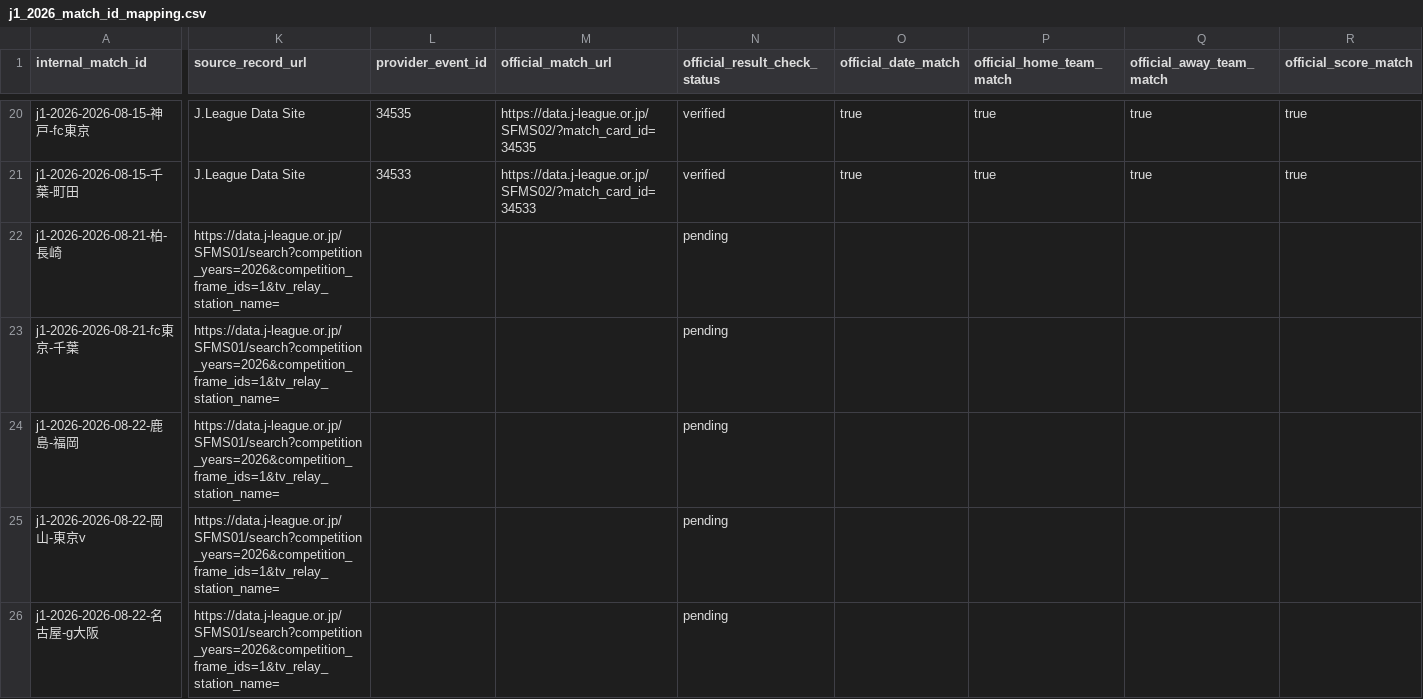
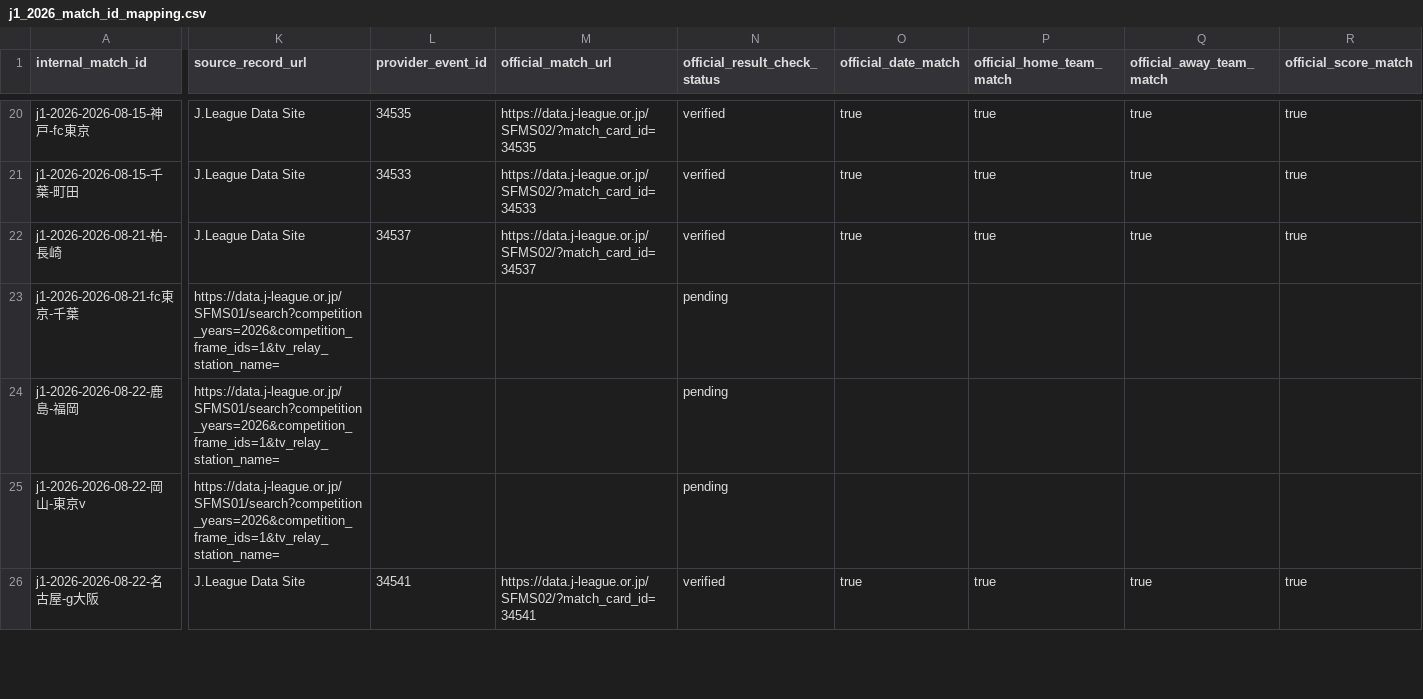
Before and after one commit to zj03204112-hub/-, a CSV file: data/season_match_detail/j1_2026_match_id_mapping.csv, drawn as a sheet; only a part is shown, gaps mark what is left out; the diff covers the shown part only; the diff names each change by its address in the sheet, - before the commit and + after, or states it on an @@ line.

Commit message:
Verify six more official J.League match reports

```diff
--- a/data/season_match_detail/j1_2026_match_id_mapping.csv
+++ b/data/season_match_detail/j1_2026_match_id_mapping.csv
-K22 (source_record_url): https://data.j-league.or.jp/SFMS01/search?competition_years=2026&competition_frame_ids=1&tv_relay_station_name=
+K22 (source_record_url): J.League Data Site
-L22 (provider_event_id): (empty)
+L22 (provider_event_id): 34537
-M22 (official_match_url): (empty)
+M22 (official_match_url): https://data.j-league.or.jp/SFMS02/?match_card_id=34537
-N22 (official_result_check_status): pending
+N22 (official_result_check_status): verified
-O22 (official_date_match): (empty)
+O22 (official_date_match): true
-P22 (official_home_team_match): (empty)
+P22 (official_home_team_match): true
-Q22 (official_away_team_match): (empty)
+Q22 (official_away_team_match): true
-R22 (official_score_match): (empty)
+R22 (official_score_match): true
-K26 (source_record_url): https://data.j-league.or.jp/SFMS01/search?competition_years=2026&competition_frame_ids=1&tv_relay_station_name=
+K26 (source_record_url): J.League Data Site
-L26 (provider_event_id): (empty)
+L26 (provider_event_id): 34541
-M26 (official_match_url): (empty)
+M26 (official_match_url): https://data.j-league.or.jp/SFMS02/?match_card_id=34541
-N26 (official_result_check_status): pending
+N26 (official_result_check_status): verified
-O26 (official_date_match): (empty)
+O26 (official_date_match): true
-P26 (official_home_team_match): (empty)
+P26 (official_home_team_match): true
-Q26 (official_away_team_match): (empty)
+Q26 (official_away_team_match): true
-R26 (official_score_match): (empty)
+R26 (official_score_match): true
```
Also changed, not shown: 50 edited cells elsewhere in this file.
